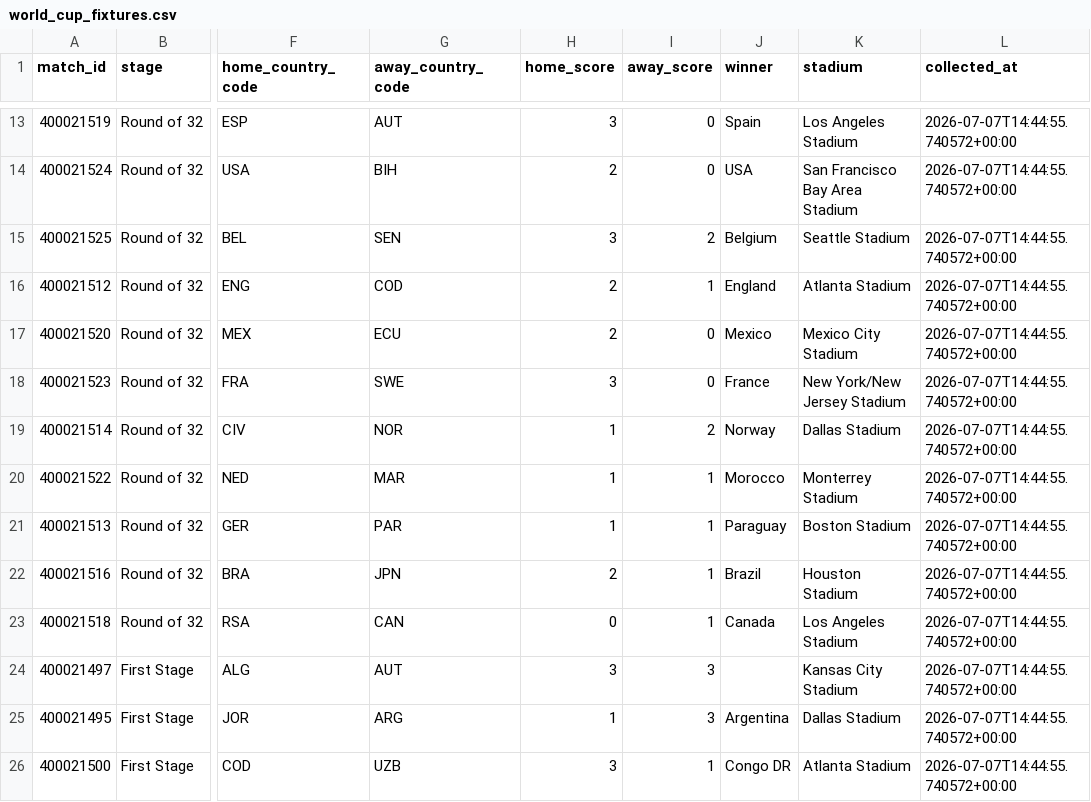
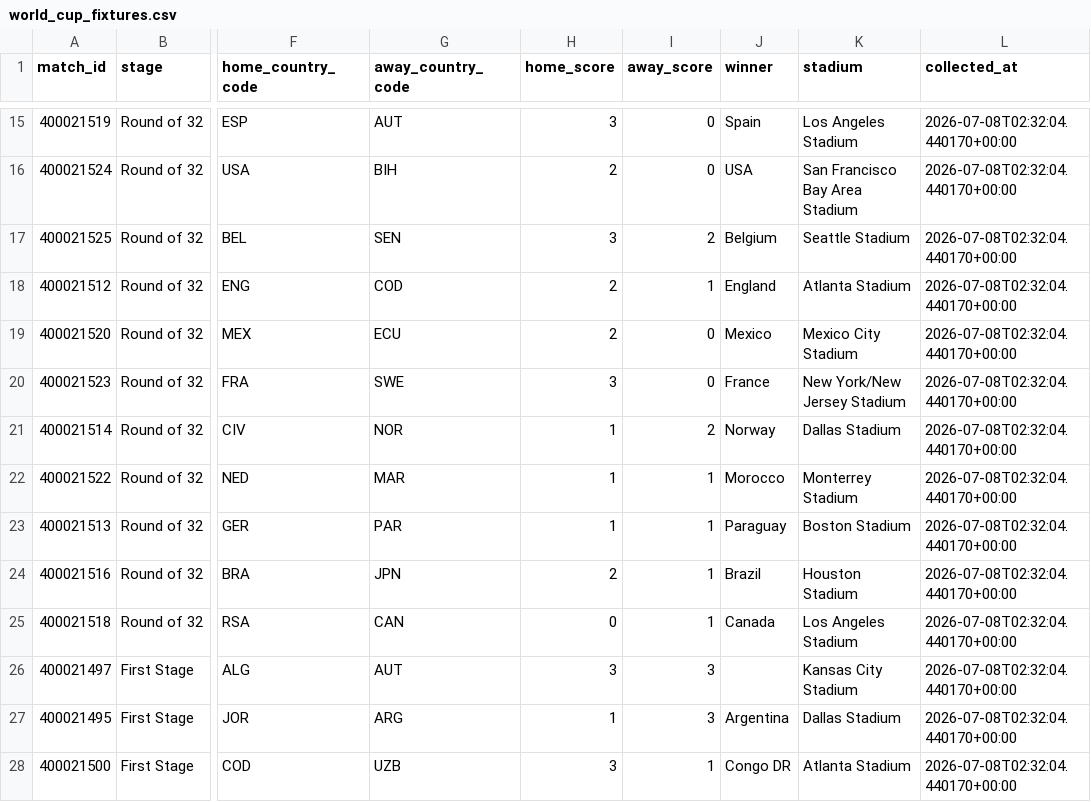
Before and after one commit to deepalibhattarai92-debug/fifa-world-cup-prediction, a CSV file: data/processed/world_cup_fixtures.csv, drawn as a sheet; only a part is shown, gaps mark what is left out; addresses are those after the commit; the diff covers the shown part only; the diff names each change by its address in the sheet, - before the commit and + after, or states it on an @@ line.

```diff
--- a/data/processed/world_cup_fixtures.csv
+++ b/data/processed/world_cup_fixtures.csv
-L15:L28 (collected_at): 2026-07-07T14:44:55.740572+00:00
+L15:L28 (collected_at): 2026-07-08T02:32:04.440170+00:00
```
Also changed, not shown: 2 added rows and 80 edited cells elsewhere in this file, 2 other files.
